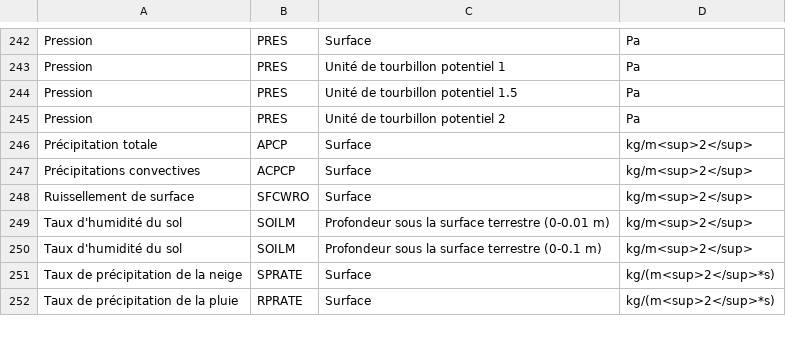
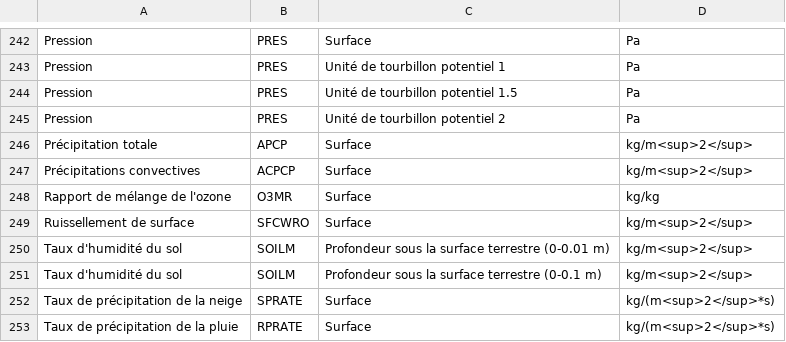
Before and after one commit to ECCC-MSC/open-data, a CSV file: docs/assets/csv/GDPS_Variables-List_fr.csv, drawn as a sheet; only a part is shown, gaps mark what is left out.

Commit message:
Added ozone mixing ratio to GDPS variable tables

```diff
--- a/docs/assets/csv/GDPS_Variables-List_fr.csv
+++ b/docs/assets/csv/GDPS_Variables-List_fr.csv
@@ -247,2 +247,3 @@ Précipitation totale,APCP,Surface,kg/m<sup>2</sup>
 Précipitations convectives,ACPCP,Surface,kg/m<sup>2</sup>
+Rapport de mélange de l'ozone,O3MR,Surface,kg/kg
 Ruissellement de surface,SFCWRO,Surface,kg/m<sup>2</sup>
```
